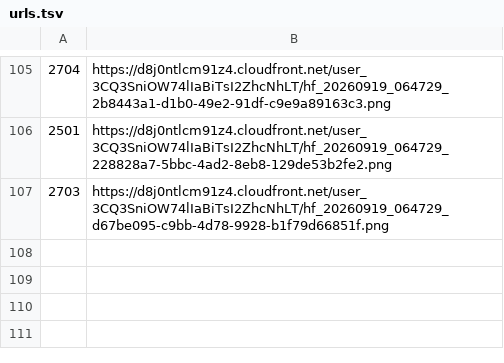
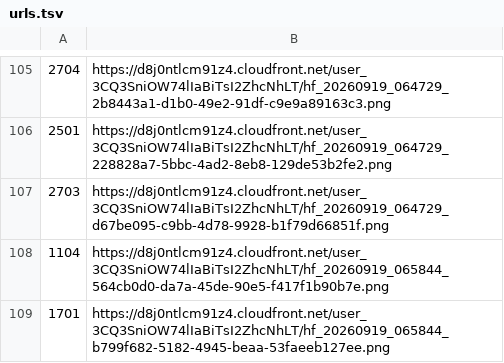
Before and after one commit to BorisBisons/remotion-video-exercise, a TSV file: storyboard/urls.tsv, drawn as a sheet; only a part is shown, gaps mark what is left out; the diff names each change by its address in the sheet, - before the commit and + after, or states it on an @@ line.

```diff
--- a/storyboard/urls.tsv
+++ b/storyboard/urls.tsv
+row 108: 1104 | https://d8j0ntlcm91z4.cloudfront.net/user_3CQ3SniOW74lIaBiTsI2ZhcNhLT/hf_20260919_065844_564cb0d0-da7a-45de-90e5-f417f1b90b7e.png
+row 109: 1701 | https://d8j0ntlcm91z4.cloudfront.net/user_3CQ3SniOW74lIaBiTsI2ZhcNhLT/hf_20260919_065844_b799f682-5182-4945-beaa-53faeeb127ee.png
```
Also changed, not shown: storyboard/jobs.tsv, 2 other files.
